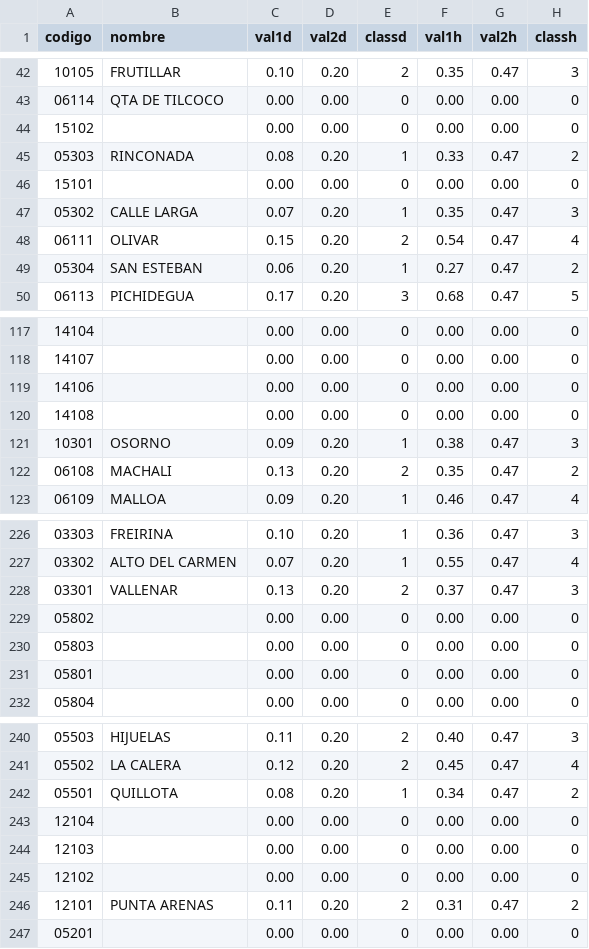
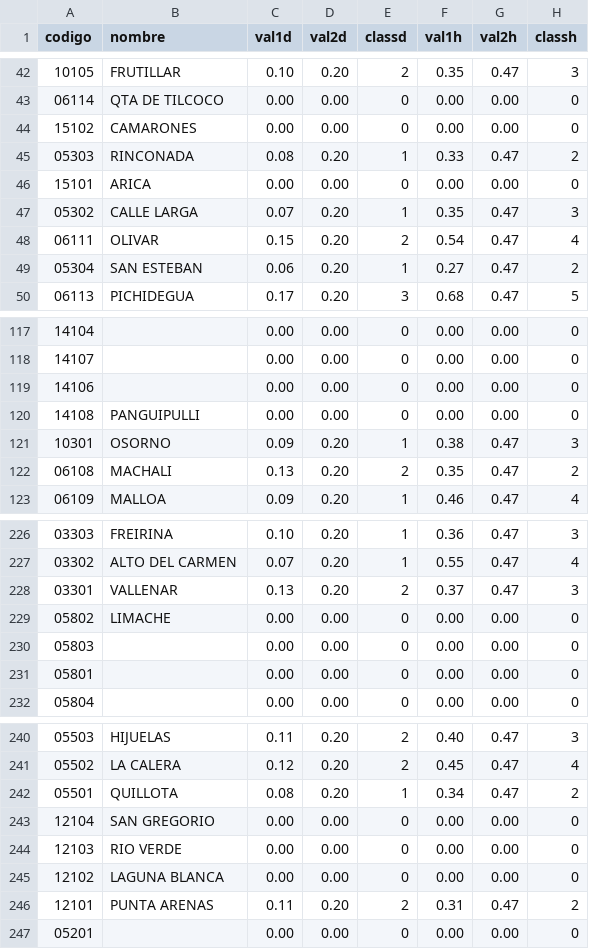
Before and after one commit to cognitaHQ/pulsalud, a CSV file: static/dyh.csv, drawn as a sheet; only a part is shown, gaps mark what is left out.

Commit message:
actualizado codigos de comunas. se usa bootstrap local

```diff
--- a/static/dyh.csv
+++ b/static/dyh.csv
@@ -43,5 +43,5 @@ codigo	nombre	val1d	val2d	classd	val1h	val2h	classh
 06114	QTA DE TILCOCO	0.00	0.00	0	0.00	0.00	0
-15102		0.00	0.00	0	0.00	0.00	0
+15102	CAMARONES	0.00	0.00	0	0.00	0.00	0
 05303	RINCONADA	0.08	0.20	1	0.33	0.47	2
-15101		0.00	0.00	0	0.00	0.00	0
+15101	ARICA	0.00	0.00	0	0.00	0.00	0
 05302	CALLE LARGA	0.07	0.20	1	0.35	0.47	3
@@ -119,3 +119,3 @@ codigo	nombre	val1d	val2d	classd	val1h	val2h	classh
 14106		0.00	0.00	0	0.00	0.00	0
-14108		0.00	0.00	0	0.00	0.00	0
+14108	PANGUIPULLI	0.00	0.00	0	0.00	0.00	0
 10301	OSORNO	0.09	0.20	1	0.38	0.47	3
@@ -228,3 +228,3 @@ codigo	nombre	val1d	val2d	classd	val1h	val2h	classh
 03301	VALLENAR	0.13	0.20	2	0.37	0.47	3
-05802		0.00	0.00	0	0.00	0.00	0
+05802	LIMACHE	0.00	0.00	0	0.00	0.00	0
 05803		0.00	0.00	0	0.00	0.00	0
@@ -242,5 +242,5 @@ codigo	nombre	val1d	val2d	classd	val1h	val2h	classh
 05501	QUILLOTA	0.08	0.20	1	0.34	0.47	2
-12104		0.00	0.00	0	0.00	0.00	0
-12103		0.00	0.00	0	0.00	0.00	0
-12102		0.00	0.00	0	0.00	0.00	0
+12104	SAN GREGORIO	0.00	0.00	0	0.00	0.00	0
+12103	RIO VERDE	0.00	0.00	0	0.00	0.00	0
+12102	LAGUNA BLANCA	0.00	0.00	0	0.00	0.00	0
 12101	PUNTA ARENAS	0.11	0.20	2	0.31	0.47	2
```
Also changed, not shown: 3 other files.
